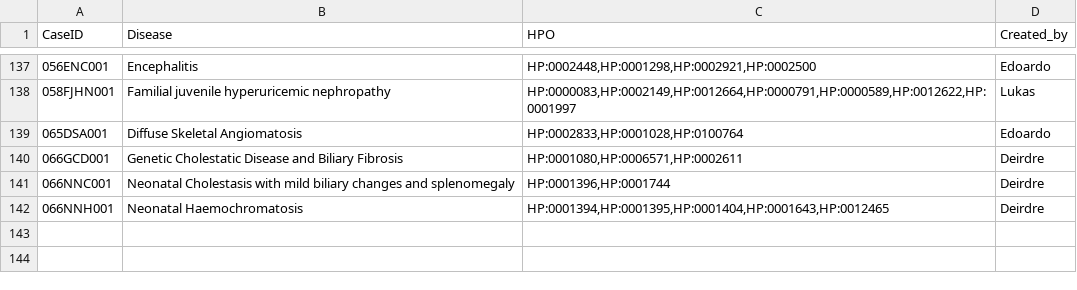
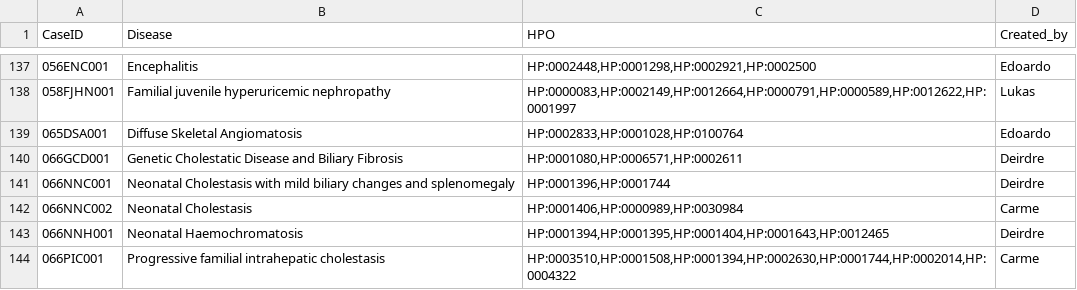
Before and after one commit to edg1983/Variant_explorer, a TSV file: Resources/HICF2_HPO_terms.tsv, drawn as a sheet; only a part is shown, gaps mark what is left out.

```diff
--- a/Resources/HICF2_HPO_terms.tsv
+++ b/Resources/HICF2_HPO_terms.tsv
@@ -141,2 +141,4 @@ CaseID	Disease	HPO	Created_by
 066NNC001	Neonatal Cholestasis with mild biliary changes and splenomegaly	HP:0001396,HP:0001744	Deirdre
+066NNC002	Neonatal Cholestasis	HP:0001406,HP:0000989,HP:0030984	Carme
 066NNH001	Neonatal Haemochromatosis	HP:0001394,HP:0001395,HP:0001404,HP:0001643,HP:0012465	Deirdre
+066PIC001	Progressive familial intrahepatic cholestasis	HP:0003510,HP:0001508,HP:0001394,HP:0002630,HP:0001744,HP:0002014,HP:0004322	Carme
```
Also changed, not shown: 2 other files.
